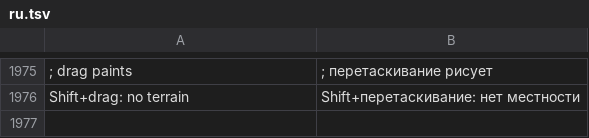
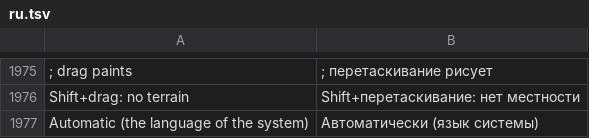
Before and after one commit to stardraft-editor/stardraft, a TSV file: apps/editor/res/lang/ru.tsv, drawn as a sheet; only a part is shown, gaps mark what is left out; the diff names each change by its address in the sheet, - before the commit and + after, or states it on an @@ line.

Commit message:
SDL program: Program options' light theme and accent colors (they change at once), the language (Korean, Spanish, Russian, Chinese; menus, texts and window titles; Restart now), the animate, mouse, start and crash report options, and Report feedback sends the feedback (or keeps it in the feedback folder when the build cannot send); the feedback's files and sending and the language list are shared code for both programs

```diff
--- a/apps/editor/res/lang/ru.tsv
+++ b/apps/editor/res/lang/ru.tsv
+row 1977: Automatic (the language of the system) | Автоматически (язык системы)
```
Also changed, not shown: apps/editor/res/lang/es.tsv, apps/editor/res/lang/ko.tsv, 24 other files.
